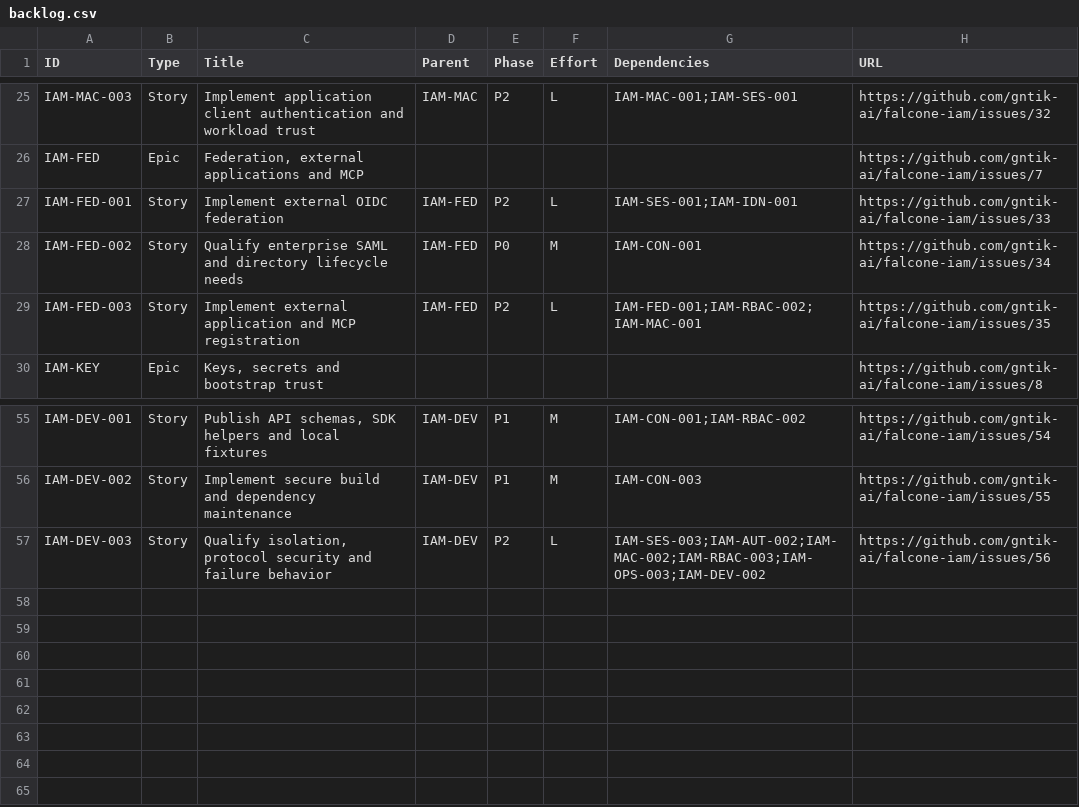
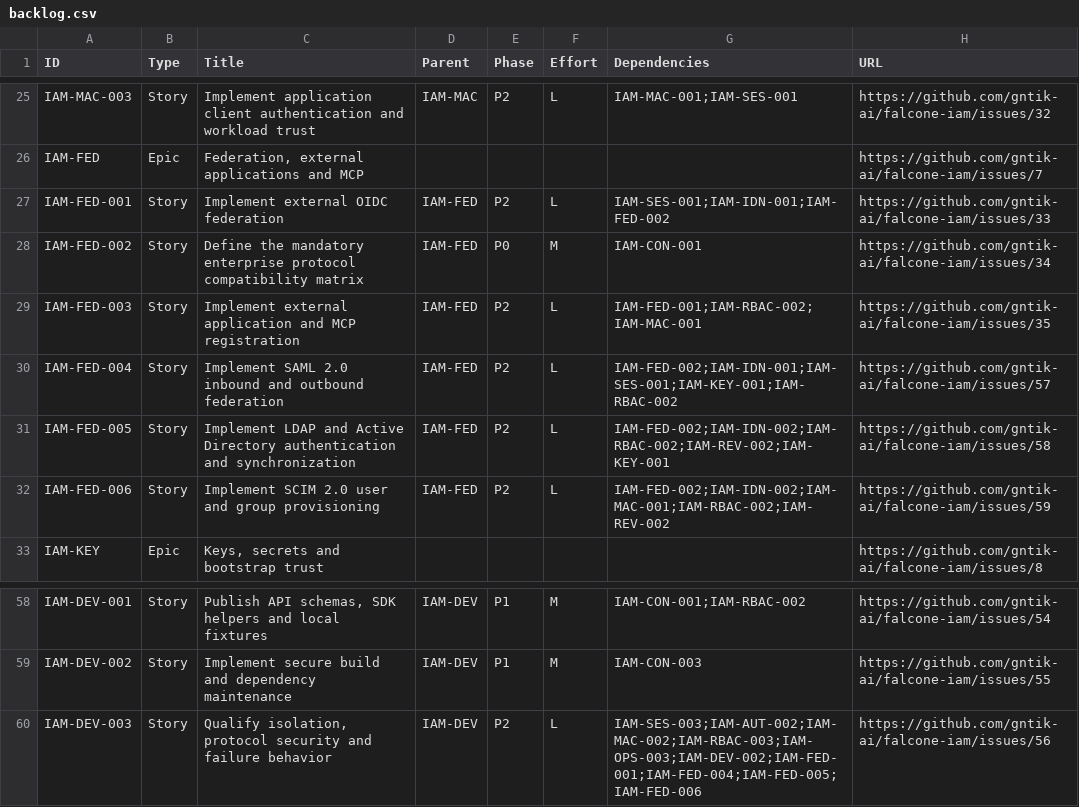
Before and after one commit to gntik-ai/falcone-iam, a CSV file: docs/backlog.csv, drawn as a sheet; only a part is shown, gaps mark what is left out.

Commit message:
docs: require SAML, OIDC, LDAP/AD and SCIM with implementation and migration gates

```diff
--- a/docs/backlog.csv
+++ b/docs/backlog.csv
@@ -26,5 +26,8 @@ IAM-MAC-003,Story,Implement application client authentication and workload trust
 IAM-FED,Epic,"Federation, external applications and MCP",,,,,https://github.com/gntik-ai/falcone-iam/issues/7
-IAM-FED-001,Story,Implement external OIDC federation,IAM-FED,P2,L,IAM-SES-001;IAM-IDN-001,https://github.com/gntik-ai/falcone-iam/issues/33
-IAM-FED-002,Story,Qualify enterprise SAML and directory lifecycle needs,IAM-FED,P0,M,IAM-CON-001,https://github.com/gntik-ai/falcone-iam/issues/34
+IAM-FED-001,Story,Implement external OIDC federation,IAM-FED,P2,L,IAM-SES-001;IAM-IDN-001;IAM-FED-002,https://github.com/gntik-ai/falcone-iam/issues/33
+IAM-FED-002,Story,Define the mandatory enterprise protocol compatibility matrix,IAM-FED,P0,M,IAM-CON-001,https://github.com/gntik-ai/falcone-iam/issues/34
 IAM-FED-003,Story,Implement external application and MCP registration,IAM-FED,P2,L,IAM-FED-001;IAM-RBAC-002;IAM-MAC-001,https://github.com/gntik-ai/falcone-iam/issues/35
+IAM-FED-004,Story,Implement SAML 2.0 inbound and outbound federation,IAM-FED,P2,L,IAM-FED-002;IAM-IDN-001;IAM-SES-001;IAM-KEY-001;IAM-RBAC-002,https://github.com/gntik-ai/falcone-iam/issues/57
+IAM-FED-005,Story,Implement LDAP and Active Directory authentication and synchronization,IAM-FED,P2,L,IAM-FED-002;IAM-IDN-002;IAM-RBAC-002;IAM-REV-002;IAM-KEY-001,https://github.com/gntik-ai/falcone-iam/issues/58
+IAM-FED-006,Story,Implement SCIM 2.0 user and group provisioning,IAM-FED,P2,L,IAM-FED-002;IAM-IDN-002;IAM-MAC-001;IAM-RBAC-002;IAM-REV-002,https://github.com/gntik-ai/falcone-iam/issues/59
 IAM-KEY,Epic,"Keys, secrets and bootstrap trust",,,,,https://github.com/gntik-ai/falcone-iam/issues/8
@@ -56,2 +59,2 @@ IAM-DEV-001,Story,"Publish API schemas, SDK helpers and local fixtures",IAM-DEV,
 IAM-DEV-002,Story,Implement secure build and dependency maintenance,IAM-DEV,P1,M,IAM-CON-003,https://github.com/gntik-ai/falcone-iam/issues/55
-IAM-DEV-003,Story,"Qualify isolation, protocol security and failure behavior",IAM-DEV,P2,L,IAM-SES-003;IAM-AUT-002;IAM-MAC-002;IAM-RBAC-003;IAM-OPS-003;IAM-DEV-002,https://github.com/gntik-ai/falcone-iam/issues/56
+IAM-DEV-003,Story,"Qualify isolation, protocol security and failure behavior",IAM-DEV,P2,L,IAM-SES-003;IAM-AUT-002;IAM-MAC-002;IAM-RBAC-003;IAM-OPS-003;IAM-DEV-002;IAM-FED-001;IAM-FED-004;IAM-FED-005;IAM-FED-006,https://github.com/gntik-ai/falcone-iam/issues/56
```
Also changed, not shown: 18 other files.
